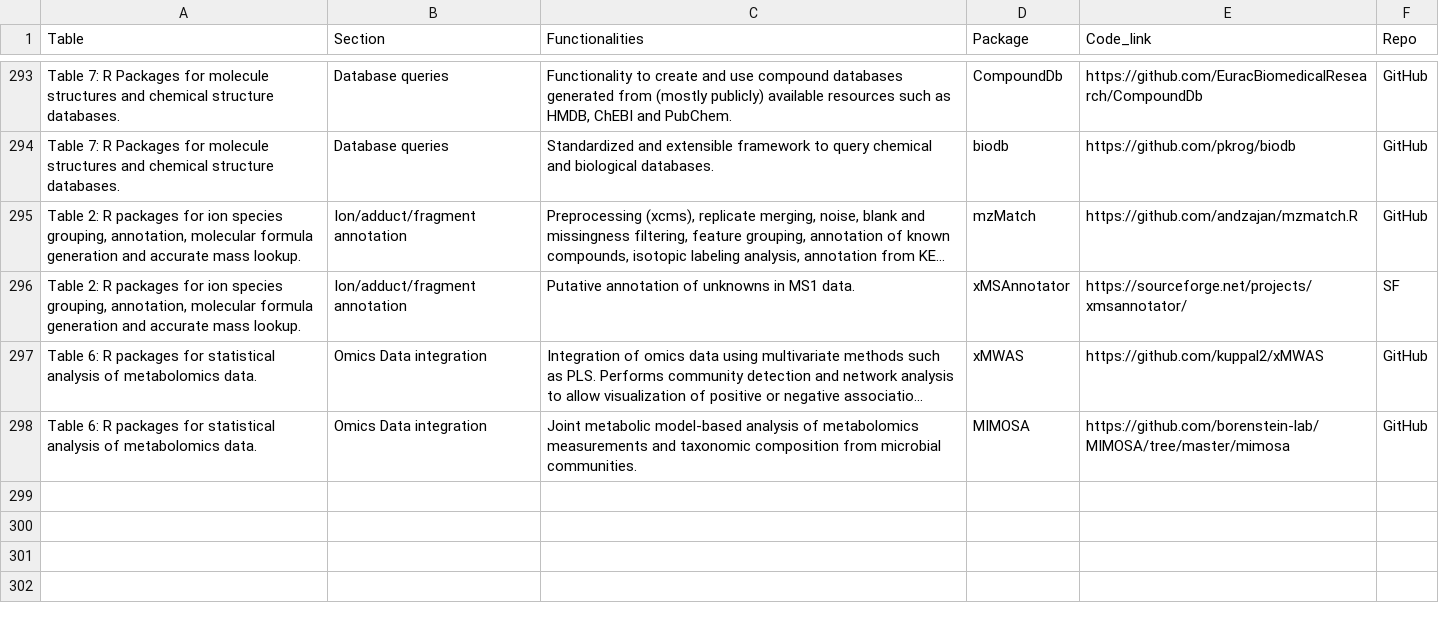
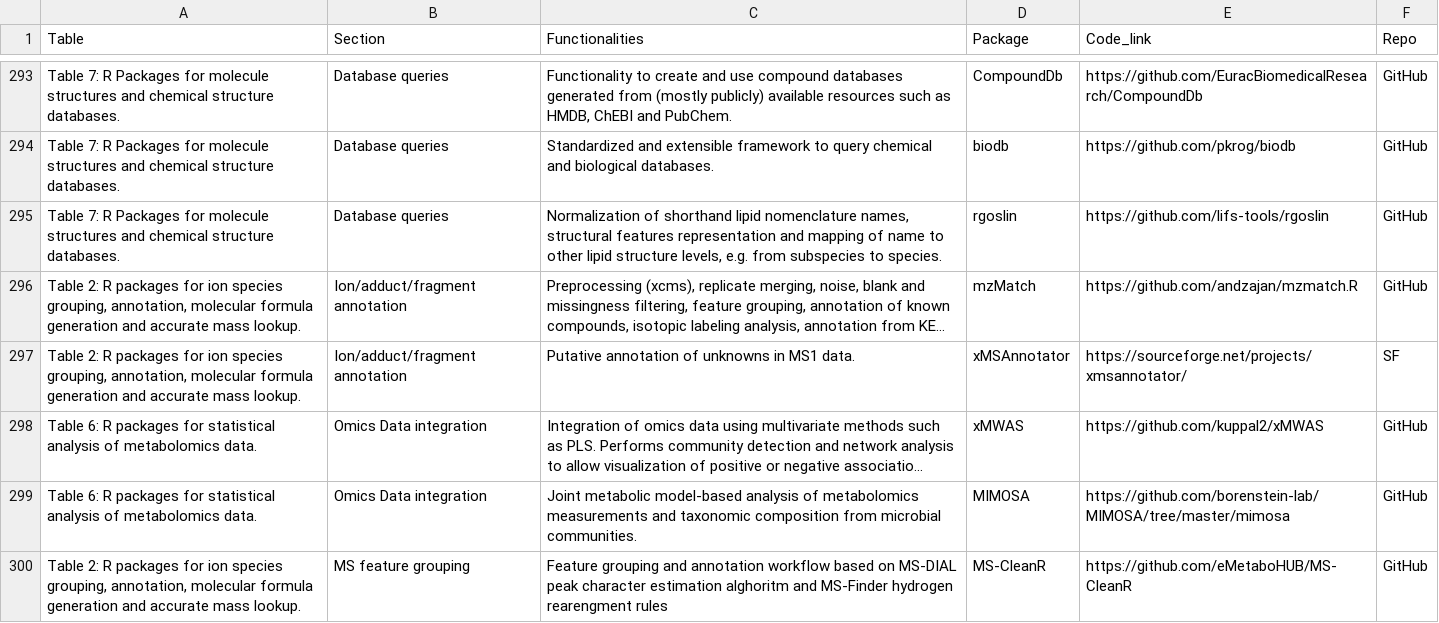
Before and after one commit to rformassspectrometry/metaRbolomics-book, a CSV file: data/AllMetaRbolomicsTables.csv, drawn as a sheet; only a part is shown, gaps mark what is left out; long unchanged cells end in …; the diff names each change by its address in the sheet, - before the commit and + after, or states it on an @@ line.

Commit message:
Deploy rformassspectrometry/metaRbolomics-book to github.com/rformassspectrometry/metaRbolomics-book.git:gh-pages

```diff
--- a/data/AllMetaRbolomicsTables.csv
+++ b/data/AllMetaRbolomicsTables.csv
+row 295: Table 7: R Packages for molecule structures and chemical structure databases. | Database queries | Normalization of shorthand lipid nomenclature names, structural features representation and mapping of name to other lipid structure levels, e.g. from subspecies to species. | rgoslin | https://github.com/lifs-tools/rgoslin | GitHub
+row 300: Table 2: R packages for ion species grouping, annotation, molecular formula generation and accurate mass lookup. | MS feature grouping | Feature grouping and annotation workflow based on MS-DIAL peak character estimation alghoritm and MS-Finder hydrogen rearengment rules | MS-CleanR | https://github.com/eMetaboHUB/MS-CleanR | GitHub
```
Also changed, not shown: 23 other files.
